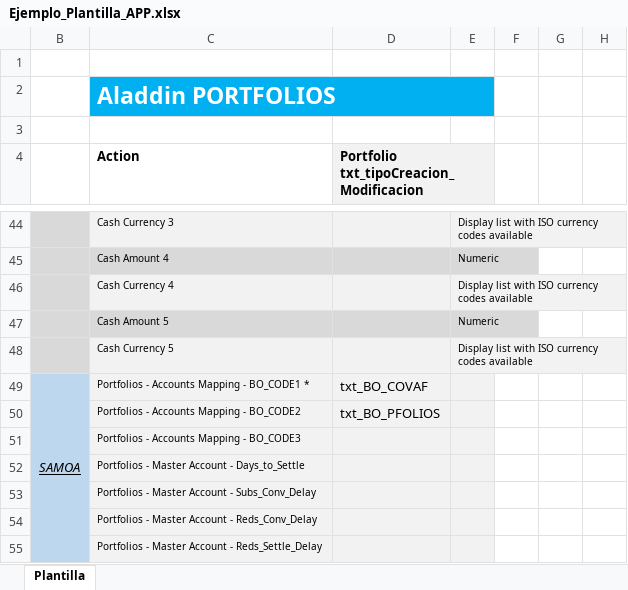
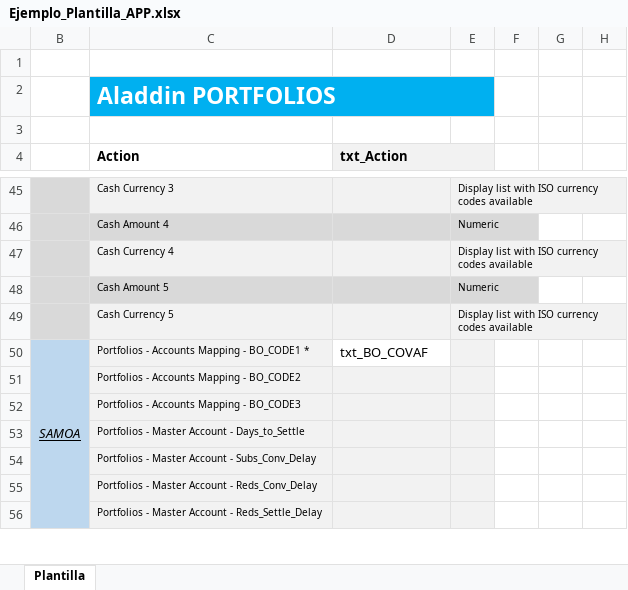
Before and after one commit to cbarreralugo/Contratos_RK, an Excel workbook: Documentacion/Temp_File/Contratos/Plantilla/Ejemplo_Plantilla_APP.xlsx, sheet Plantilla, drawn as a sheet; only a part is shown, gaps mark what is left out; values as stored, in another font and other column widths than the file's, no borders; addresses are those after the commit; the diff covers the shown part only; the diff names each change by its address in the sheet, - before the commit and + after, or states it on an @@ line.

Commit message:
plantilla

```diff
--- a/Documentacion/Temp_File/Contratos/Plantilla/Ejemplo_Plantilla_APP.xlsx (sheet Plantilla)
+++ b/Documentacion/Temp_File/Contratos/Plantilla/Ejemplo_Plantilla_APP.xlsx (sheet Plantilla)
-D4: Portfolio txt_tipoCreacion_Modificacion
+D4: txt_Action
-D50 fill: #F2F2F2
+D50 fill: none
-D51 (txt_Action): txt_BO_PFOLIOS
+D51 (txt_Action): (empty)
```
Also changed, not shown: 1 added row, 9 edited cells, cell formats and merged cells elsewhere in this sheet.
